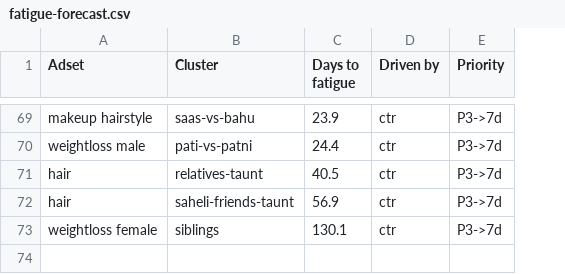
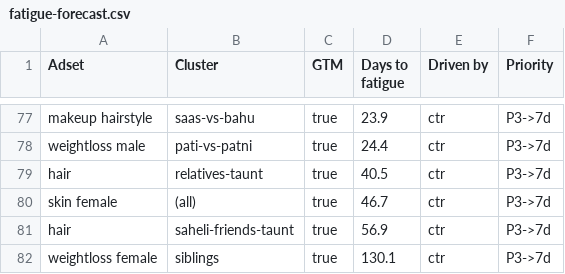
Before and after one commit to abhayseekho/fatigue-report, a CSV file: latest/fatigue-forecast.csv, drawn as a sheet; only a part is shown, gaps mark what is left out; the diff covers the shown part only; the diff names each change by its address in the sheet, - before the commit and + after, or states it on an @@ line.

```diff
--- a/latest/fatigue-forecast.csv
+++ b/latest/fatigue-forecast.csv
+column C (GTM), rows 77-79: all true; rows 81-82: true | true
+row 80: skin female | (all) | true | 46.7 | ctr | P3->7d
```
Also changed, not shown: 8 added rows and 1 edited cell elsewhere in this file.
